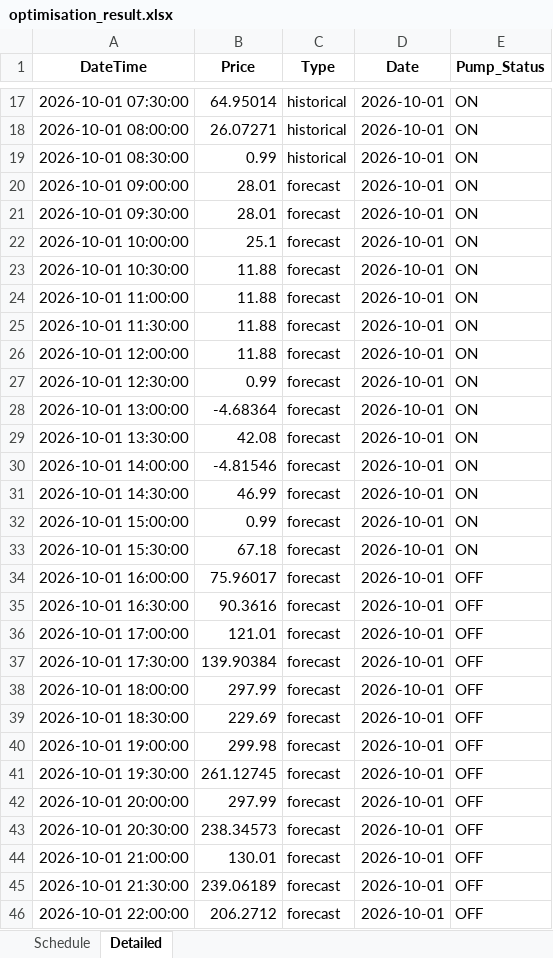
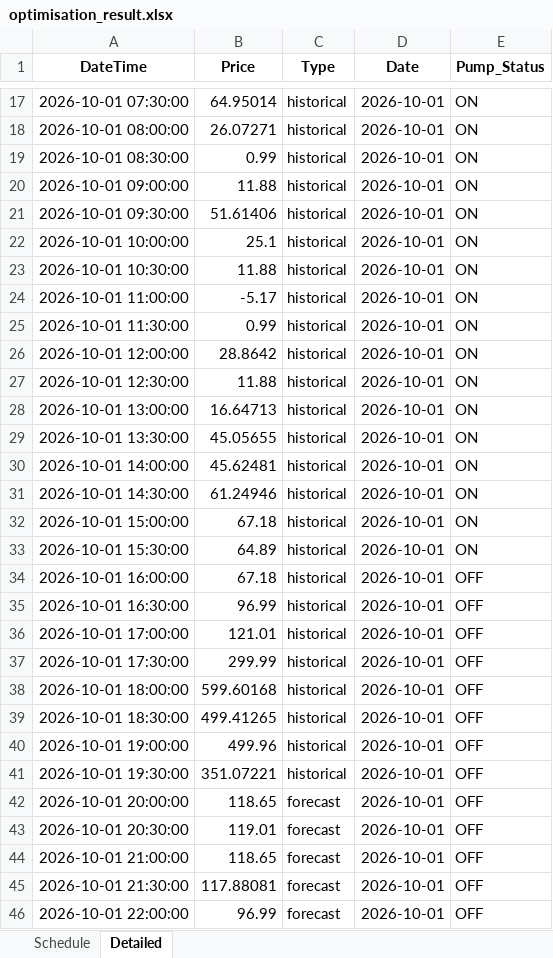
Before and after one commit to bwyLLAP/pump-optimisation-for-SHW, an Excel workbook: data/latest/optimisation_result.xlsx, sheet Detailed, drawn as a sheet; only a part is shown, gaps mark what is left out; values as stored, in another font and other column widths than the file's, no borders; the diff covers the shown part only; the diff names each change by its address in the sheet, - before the commit and + after, or states it on an @@ line.

```diff
--- a/data/latest/optimisation_result.xlsx (sheet Detailed)
+++ b/data/latest/optimisation_result.xlsx (sheet Detailed)
-B20 (Price): 28.01
+B20 (Price): 11.88
-C20:C41 (Type): forecast
+C20:C41 (Type): historical
-B21 (Price): 28.01
+B21 (Price): 51.61406
-B24 (Price): 11.88
+B24 (Price): -5.17
-B25 (Price): 11.88
+B25 (Price): 0.99
-B26 (Price): 11.88
+B26 (Price): 28.8642
-B27 (Price): 0.99
+B27 (Price): 11.88
-B28 (Price): -4.68364
+B28 (Price): 16.64713
-B29 (Price): 42.08
+B29 (Price): 45.05655
-B30 (Price): -4.81546
+B30 (Price): 45.62481
-B31 (Price): 46.99
+B31 (Price): 61.24946
-B32 (Price): 0.99
+B32 (Price): 67.18
-B33 (Price): 67.18
+B33 (Price): 64.89
-B34 (Price): 75.96017
+B34 (Price): 67.18
-B35 (Price): 90.3616
+B35 (Price): 96.99
-B37 (Price): 139.90384
+B37 (Price): 299.99
-B38 (Price): 297.99
+B38 (Price): 599.60168
-B39 (Price): 229.69
+B39 (Price): 499.41265
-B40 (Price): 299.98
+B40 (Price): 499.96
-B41 (Price): 261.12745
+B41 (Price): 351.07221
-B42 (Price): 297.99
+B42 (Price): 118.65
-B43 (Price): 238.34573
+B43 (Price): 119.01
-B44 (Price): 130.01
+B44 (Price): 118.65
-B45 (Price): 239.06189
+B45 (Price): 117.88081
-B46 (Price): 206.2712
+B46 (Price): 96.99
```
Also changed, not shown: 48 added rows and 3 edited cells elsewhere in this sheet, sheet Schedule, 4 other files.
